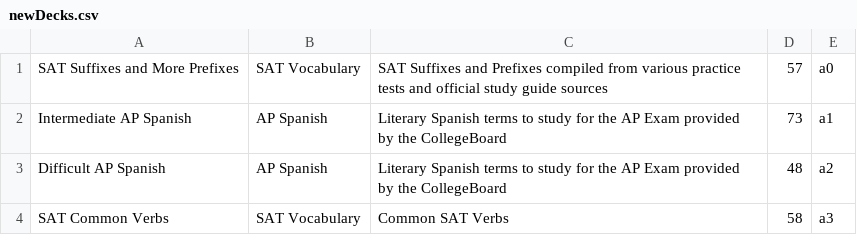
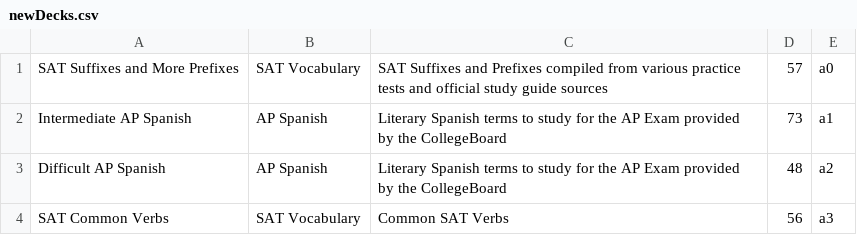
Before and after one commit to eeho/eeho.github.io, a CSV file: newDecks.csv, drawn as a sheet.

```diff
--- a/newDecks.csv
+++ b/newDecks.csv
@@ -3,2 +3,2 @@
 "Difficult AP Spanish","AP Spanish","Literary Spanish terms to study for the AP Exam provided by the CollegeBoard",48,a2
-"SAT Common Verbs","SAT Vocabulary","Common SAT Verbs",58,a3
+"SAT Common Verbs","SAT Vocabulary","Common SAT Verbs",56,a3
```
Also changed, not shown: a3.csv, a4.csv, 1 other file.
